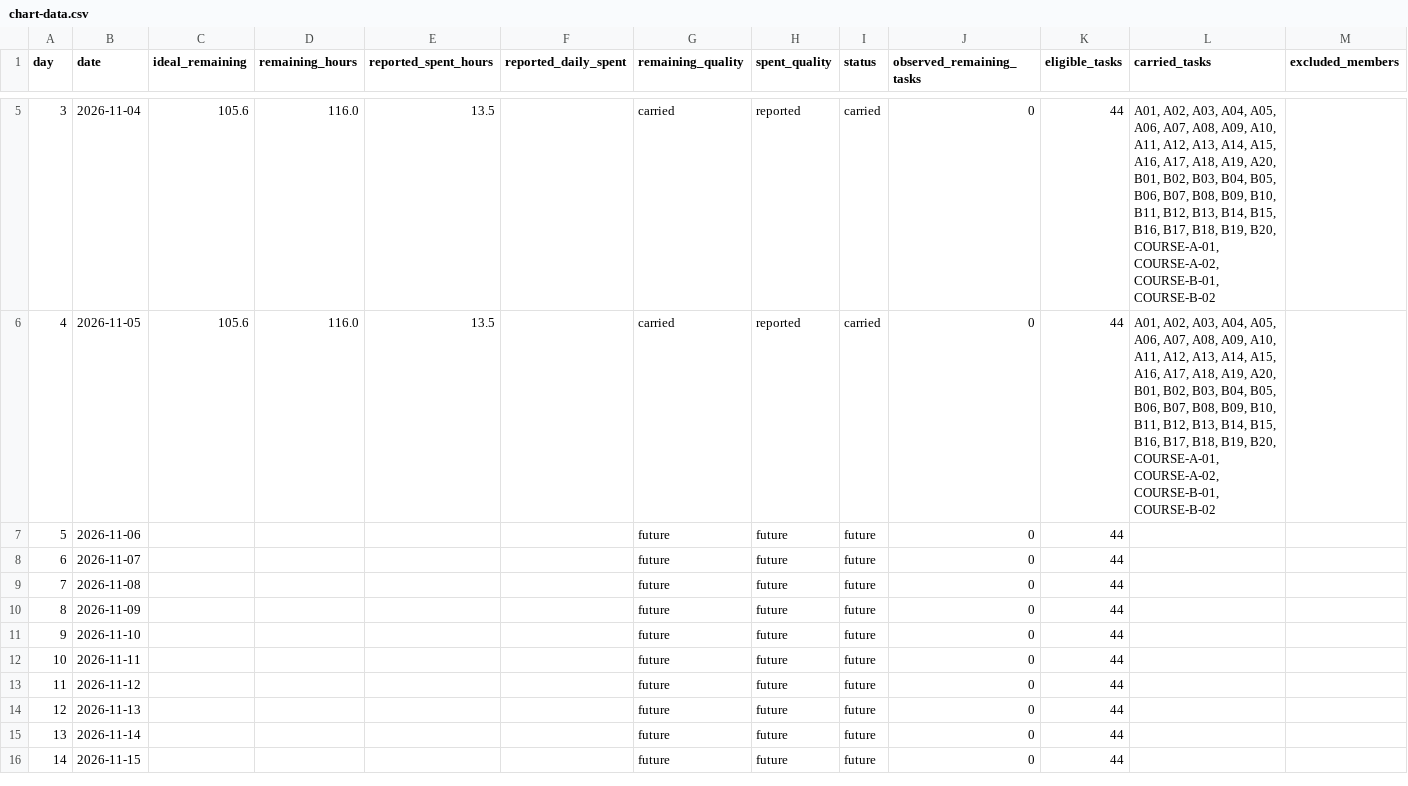
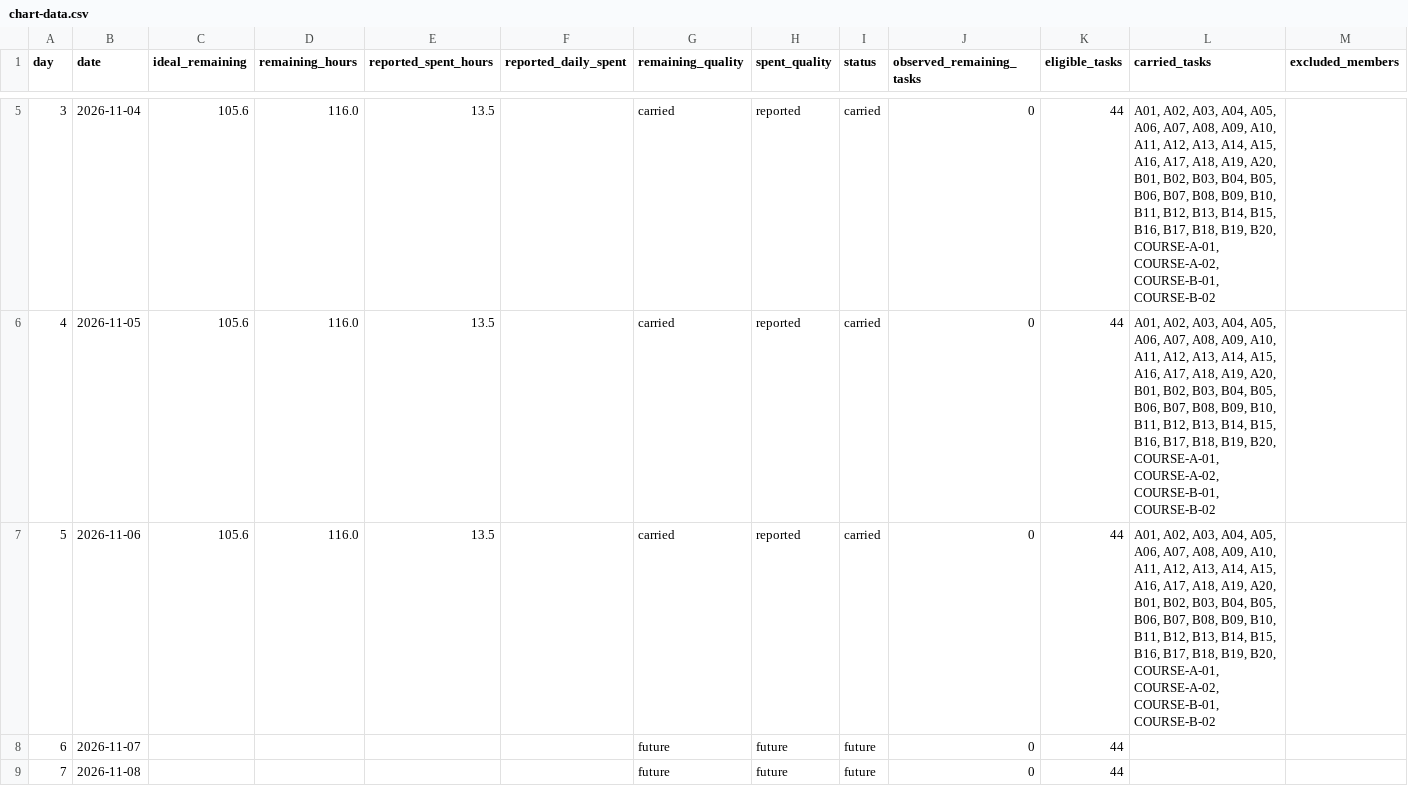
Before and after one commit to SCJ980128/burndown-board, a CSV file: utopia/chart-data.csv, drawn as a sheet; only a part is shown, gaps mark what is left out; the shorter side is filled out with more unchanged rows.

```diff
--- a/utopia/chart-data.csv
+++ b/utopia/chart-data.csv
@@ -6,3 +6,3 @@
 4,2026-11-05,105.6,116.0,13.5,,carried,reported,carried,0,44,"A01, A02, A03, A04, A05, A06, A07, A08, A09, A10, A11, A12, A13, A14, A15, A16, A17, A18, A19, A20, B01, B02, B03, B04, B05, B06, B07, B08, B09, B10, B11, B12, B13, B14, B15, B16, B17, B18, B19, B20, COURSE-A-01, COURSE-A-02, COURSE-B-01, COURSE-B-02",
-5,2026-11-06,,,,,future,future,future,0,44,,
+5,2026-11-06,105.6,116.0,13.5,,carried,reported,carried,0,44,"A01, A02, A03, A04, A05, A06, A07, A08, A09, A10, A11, A12, A13, A14, A15, A16, A17, A18, A19, A20, B01, B02, B03, B04, B05, B06, B07, B08, B09, B10, B11, B12, B13, B14, B15, B16, B17, B18, B19, B20, COURSE-A-01, COURSE-A-02, COURSE-B-01, COURSE-B-02",
 6,2026-11-07,,,,,future,future,future,0,44,,
```
Also changed, not shown: fallrainme/chart-data.csv, issues.csv, 50 other files.
